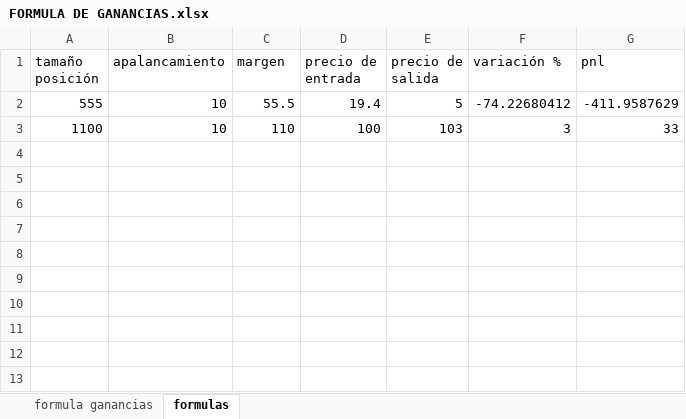
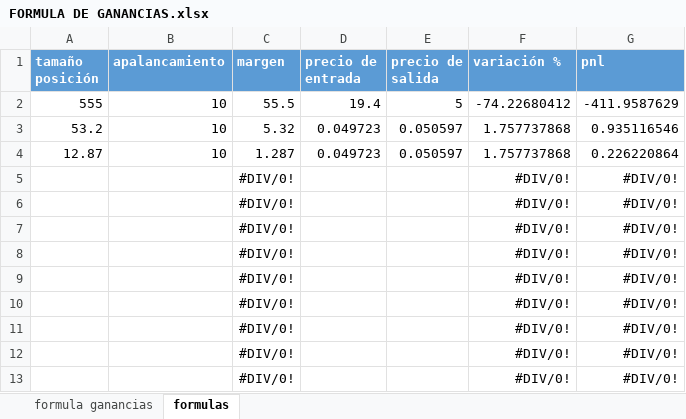
Before and after one commit to luisgomezzz/luchocrypto, an Excel workbook: FORMULA DE GANANCIAS.xlsx, sheet formulas, drawn as a sheet; values as stored, in another font and other column widths than the file's, no borders; removed rows and columns are numbered as before the commit, all else as after; the diff names each change by its address in the sheet, - before the commit and + after, or states it on an @@ line.

```diff
--- a/FORMULA DE GANANCIAS.xlsx (sheet formulas)
+++ b/FORMULA DE GANANCIAS.xlsx (sheet formulas)
@@ A1:G1 fill: none → #5B9BD5, bold: off → on, text colour: black → #FFFFFF @@
-row 3: 1100 | 10 | 110 | 100 | 103 | 3 | 33
+row 3: 53.2 | 10 | 5.32 | 0.049723 | 0.050597 | 1.757737868 | 0.935116546
+row 4: 12.87 | 10 | 1.287 | 0.049723 | 0.050597 | 1.757737868 | 0.226220864
+row 5:  |  | #DIV/0! |  |  | #DIV/0! | #DIV/0!
+row 6:  |  | #DIV/0! |  |  | #DIV/0! | #DIV/0!
+row 7:  |  | #DIV/0! |  |  | #DIV/0! | #DIV/0!
+row 8:  |  | #DIV/0! |  |  | #DIV/0! | #DIV/0!
+row 9:  |  | #DIV/0! |  |  | #DIV/0! | #DIV/0!
+row 10:  |  | #DIV/0! |  |  | #DIV/0! | #DIV/0!
+row 11:  |  | #DIV/0! |  |  | #DIV/0! | #DIV/0!
+row 12:  |  | #DIV/0! |  |  | #DIV/0! | #DIV/0!
+row 13:  |  | #DIV/0! |  |  | #DIV/0! | #DIV/0!
```
Also changed, not shown: 2 other files.
